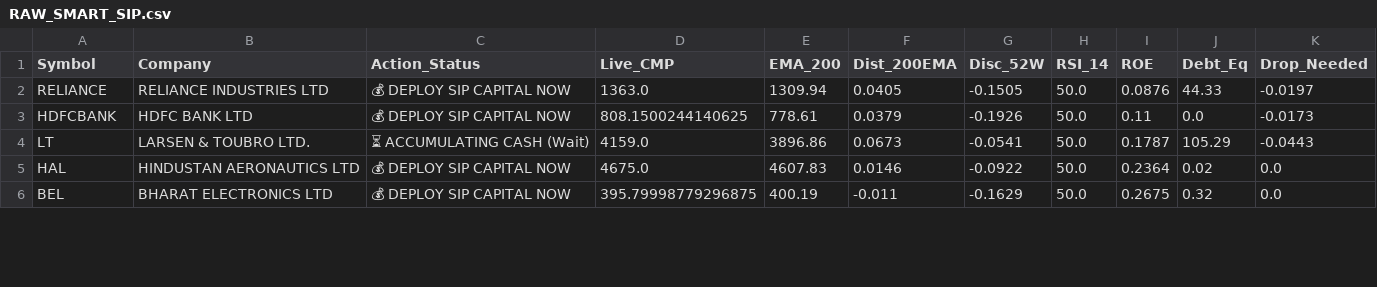
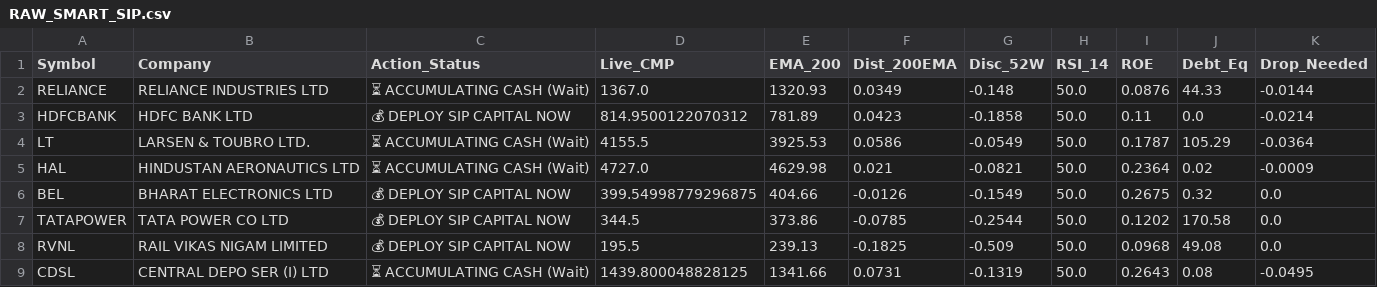
Before and after one commit to bornsupreme21-pk/nbt-quantum-engine, a CSV file: RAW_SMART_SIP.csv, drawn as a sheet; only a part is shown; the diff covers the shown part only.

```diff
--- a/RAW_SMART_SIP.csv
+++ b/RAW_SMART_SIP.csv
@@ -1,6 +1,9 @@
 Symbol,Company,Action_Status,Live_CMP,EMA_200,Dist_200EMA,Disc_52W,RSI_14,ROE,Debt_Eq,Drop_Needed
-RELIANCE,RELIANCE INDUSTRIES LTD,💰 DEPLOY SIP CAPITAL NOW,1363.0,1309.94,0.0405,-0.1505,50.0,0.0876,44.33,-0.0197
-HDFCBANK,HDFC BANK LTD,💰 DEPLOY SIP CAPITAL NOW,808.1500244140625,778.61,0.0379,-0.1926,50.0,0.11,0.0,-0.0173
-LT,LARSEN & TOUBRO LTD.,⏳ ACCUMULATING CASH (Wait),4159.0,3896.86,0.0673,-0.0541,50.0,0.1787,105.29,-0.0443
-HAL,HINDUSTAN AERONAUTICS LTD,💰 DEPLOY SIP CAPITAL NOW,4675.0,4607.83,0.0146,-0.0922,50.0,0.2364,0.02,0.0
-BEL,BHARAT ELECTRONICS LTD,💰 DEPLOY SIP CAPITAL NOW,395.79998779296875,400.19,-0.011,-0.1629,50.0,0.2675,0.32,0.0
+RELIANCE,RELIANCE INDUSTRIES LTD,⏳ ACCUMULATING CASH (Wait),1367.0,1320.93,0.0349,-0.148,50.0,0.0876,44.33,-0.0144
+HDFCBANK,HDFC BANK LTD,💰 DEPLOY SIP CAPITAL NOW,814.9500122070312,781.89,0.0423,-0.1858,50.0,0.11,0.0,-0.0214
+LT,LARSEN & TOUBRO LTD.,⏳ ACCUMULATING CASH (Wait),4155.5,3925.53,0.0586,-0.0549,50.0,0.1787,105.29,-0.0364
+HAL,HINDUSTAN AERONAUTICS LTD,⏳ ACCUMULATING CASH (Wait),4727.0,4629.98,0.021,-0.0821,50.0,0.2364,0.02,-0.0009
+BEL,BHARAT ELECTRONICS LTD,💰 DEPLOY SIP CAPITAL NOW,399.54998779296875,404.66,-0.0126,-0.1549,50.0,0.2675,0.32,0.0
+TATAPOWER,TATA POWER CO LTD,💰 DEPLOY SIP CAPITAL NOW,344.5,373.86,-0.0785,-0.2544,50.0,0.1202,170.58,0.0
+RVNL,RAIL VIKAS NIGAM LIMITED,💰 DEPLOY SIP CAPITAL NOW,195.5,239.13,-0.1825,-0.509,50.0,0.0968,49.08,0.0
+CDSL,CENTRAL DEPO SER (I) LTD,⏳ ACCUMULATING CASH (Wait),1439.800048828125,1341.66,0.0731,-0.1319,50.0,0.2643,0.08,-0.0495
```
Also changed, not shown: 1 added row and 21 edited cells elsewhere in this file, RAW_ALPHA_HUNTER.csv, RAW_FO_DECRYPTOR.csv, 10 other files.
